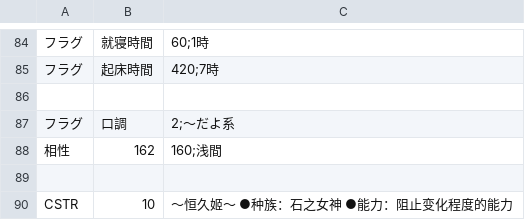
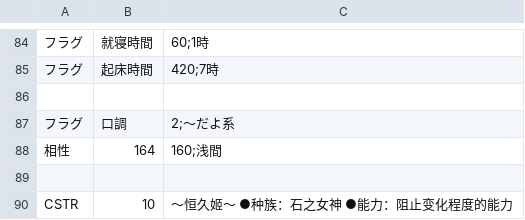
Before and after one commit to Paradox-Phenomenon/EraTW-Magic_DLC, a CSV file: CSV/Chara/Chara165 阿梨夜.csv, drawn as a sheet; only a part is shown, gaps mark what is left out.

```diff
--- a/CSV/Chara/Chara165 阿梨夜.csv
+++ b/CSV/Chara/Chara165 阿梨夜.csv
@@ -87,3 +87,3 @@
 フラグ,口調,2;～だよ系
-相性,162,160;浅間
+相性,164,160;浅間
 
```
Also changed, not shown: CSV/Chara/Chara164 浅間.csv, 3 other files.
